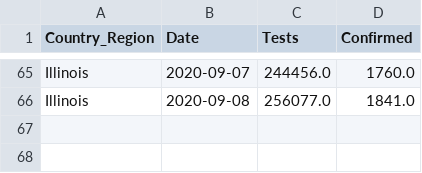
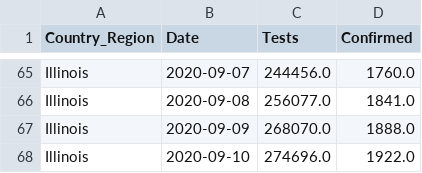
Before and after one commit to wadefagen/waf.cs.illinois.edu, a CSV file: covid-19/data/data-il.csv, drawn as a sheet; only a part is shown, gaps mark what is left out.

```diff
--- a/covid-19/data/data-il.csv
+++ b/covid-19/data/data-il.csv
@@ -66 +66,3 @@ Illinois,2020-09-07,244456.0,1760.0
 Illinois,2020-09-08,256077.0,1841.0
+Illinois,2020-09-09,268070.0,1888.0
+Illinois,2020-09-10,274696.0,1922.0
```
Also changed, not shown: covid-19/data/big10-covid - Testing Data.csv, covid-19/data/data.csv, 1 other file.
